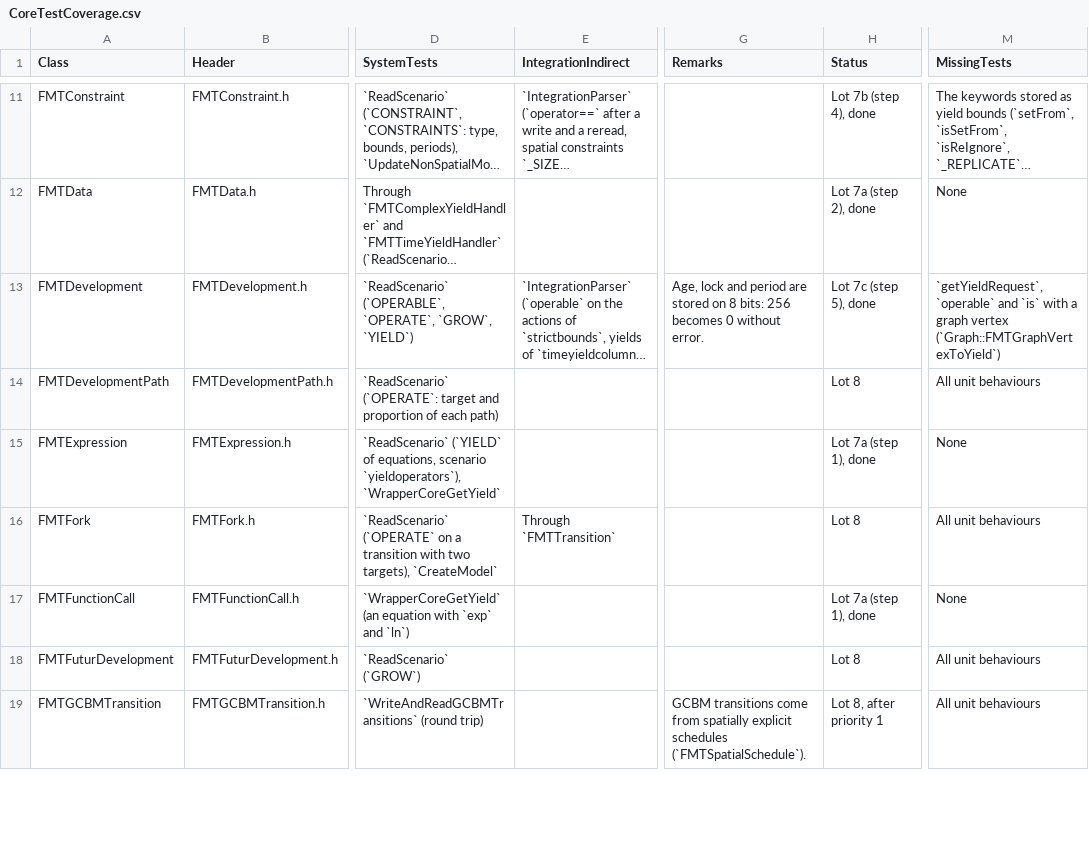
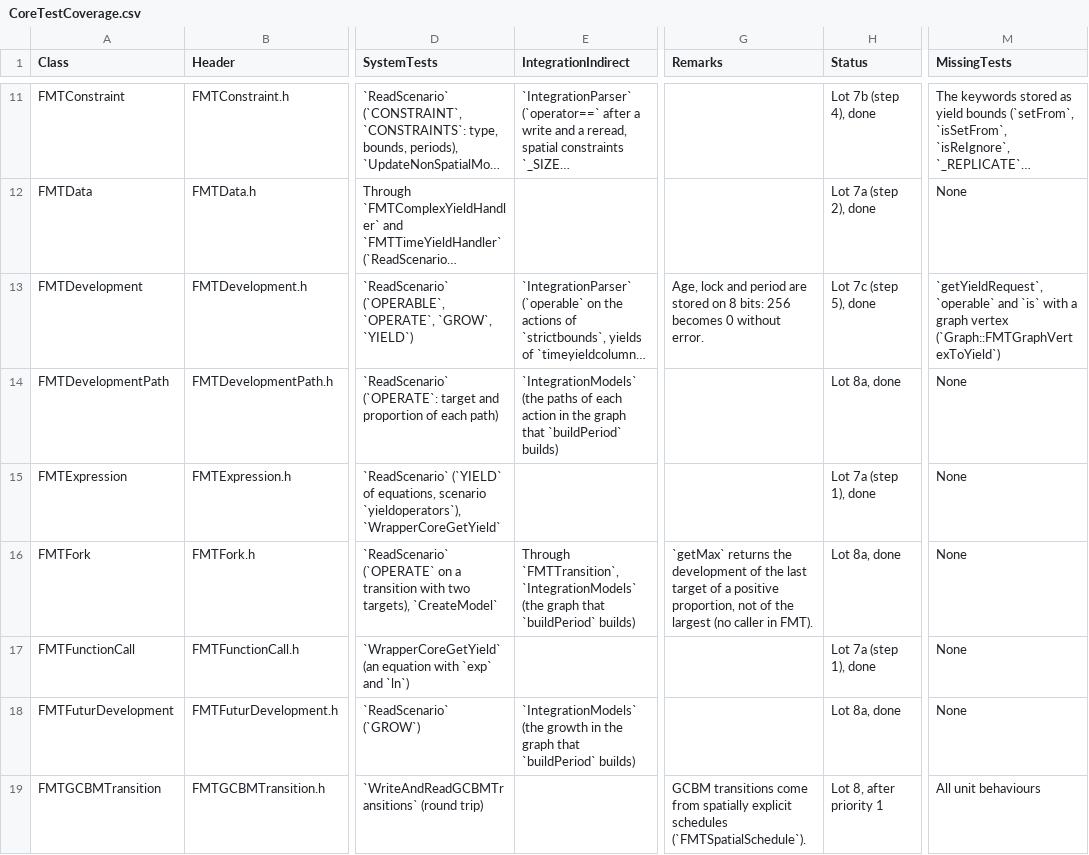
Before and after one commit to Bureau-du-Forestier-en-chef/FMT, a CSV file: Documentation/Testing/CoreTestCoverage.csv, drawn as a sheet; only a part is shown, gaps mark what is left out; long unchanged cells end in …; the diff covers the shown part only; the diff names each change by its address in the sheet, - before the commit and + after, or states it on an @@ line.

Commit message:
test(unit): cover the actions, transitions and schedules of Core
- Add the unit tests of 15 classes that build and change the model:
  FMTAction, FMTTransition, FMTTransitionMask, FMTFork,
  FMTActualDevelopment, FMTFuturDevelopment, FMTDevelopmentPath,
  FMTSchedule, FMTLifespans, FMTList (through FMTLifespans and
  FMTAction) and the comparators of actions, transitions, actual
  developments, masks and themes: 182 cases built in code without a
  model.
- Characterize where #358 and #393 act, in FMTTransition::getFork and
  in the bounds of FMTAction.
- Disable the case of a new defect: FMTTransitionMask::setMask does
  not rebuild the selection of the target, so that a model of
  buildAction built without presolve raises FMTexc(19).
- Update the Core coverage inventory, Tests/ETAT.md (lot 8a) and the
  changelogs.

Refs: #350, #358, #393

```diff
--- a/Documentation/Testing/CoreTestCoverage.csv
+++ b/Documentation/Testing/CoreTestCoverage.csv
-E14 (IntegrationIndirect): (empty)
+E14 (IntegrationIndirect): `IntegrationModels` (the paths of each action in the graph that `buildPeriod` builds)
-H14 (Status): Lot 8
+H14 (Status): Lot 8a, done
-M14 (MissingTests): All unit behaviours
+M14 (MissingTests): None
-E16 (IntegrationIndirect): Through `FMTTransition`
+E16 (IntegrationIndirect): Through `FMTTransition`, `IntegrationModels` (the graph that `buildPeriod` builds)
-G16 (Remarks): (empty)
+G16 (Remarks): `getMax` returns the development of the last target of a positive proportion, not of the largest (no caller in FMT).
-H16 (Status): Lot 8
+H16 (Status): Lot 8a, done
-M16 (MissingTests): All unit behaviours
+M16 (MissingTests): None
-E18 (IntegrationIndirect): (empty)
+E18 (IntegrationIndirect): `IntegrationModels` (the growth in the graph that `buildPeriod` builds)
-H18 (Status): Lot 8
+H18 (Status): Lot 8a, done
-M18 (MissingTests): All unit behaviours
+M18 (MissingTests): None
```
Also changed, not shown: 35 edited cells elsewhere in this file, 19 other files.
